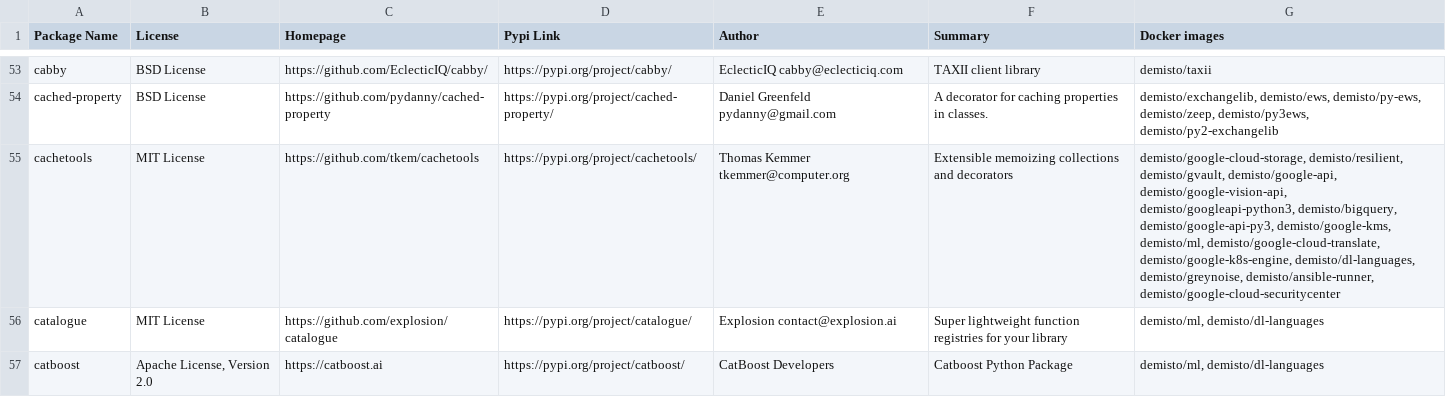
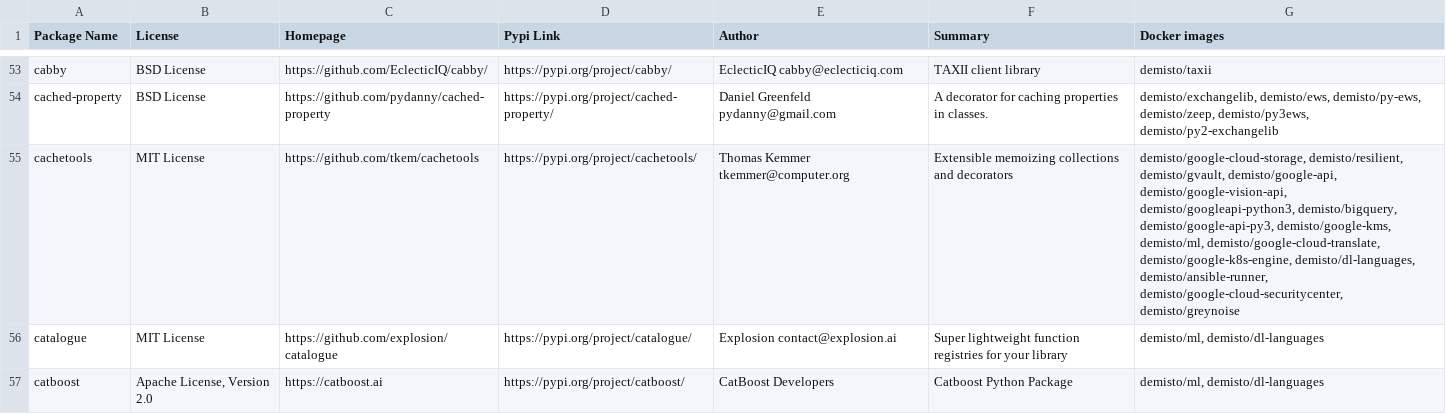
Before and after one commit to upstart-swiss/dockerfiles, a CSV file: used_packages.csv, drawn as a sheet; only a part is shown, gaps mark what is left out; the diff covers the shown part only.

Commit message:
Thu Dec 31 01:09:52 UTC 2020: automatic docker repository update

```diff
--- a/used_packages.csv
+++ b/used_packages.csv
@@ -54,3 +54,3 @@ cabby,BSD License,https://github.com/EclecticIQ/cabby/,https://pypi.org/project/
 cached-property,BSD License,https://github.com/pydanny/cached-property,https://pypi.org/project/cached-property/,Daniel Greenfeld pydanny@gmail.com,A decorator for caching properties in classes.,"demisto/exchangelib, demisto/ews, demisto/py-ews, demisto/zeep, demisto/py3ews, demisto/py2-exchangelib"
-cachetools,MIT License,https://github.com/tkem/cachetools,https://pypi.org/project/cachetools/,Thomas Kemmer tkemmer@computer.org,Extensible memoizing collections and decorators,"demisto/google-cloud-storage, demisto/resilient, demisto/gvault, demisto/google-api, demisto/google-vision-api, demisto/googleapi-python3, demisto/bigquery, demisto/google-api-py3, demisto/google-kms, demisto/ml, demisto/google-cloud-translate, demisto/google-k8s-engine, demisto/dl-languages, demisto/greynoise, demisto/ansible-runner, demisto/google-cloud-securitycenter"
+cachetools,MIT License,https://github.com/tkem/cachetools,https://pypi.org/project/cachetools/,Thomas Kemmer tkemmer@computer.org,Extensible memoizing collections and decorators,"demisto/google-cloud-storage, demisto/resilient, demisto/gvault, demisto/google-api, demisto/google-vision-api, demisto/googleapi-python3, demisto/bigquery, demisto/google-api-py3, demisto/google-kms, demisto/ml, demisto/google-cloud-translate, demisto/google-k8s-engine, demisto/dl-languages, demisto/ansible-runner, demisto/google-cloud-securitycenter, demisto/greynoise"
 catalogue,MIT License,https://github.com/explosion/catalogue,https://pypi.org/project/catalogue/,Explosion contact@explosion.ai,Super lightweight function registries for your library,"demisto/ml, demisto/dl-languages"
```
Also changed, not shown: 24 edited cells elsewhere in this file, 9 other files.
